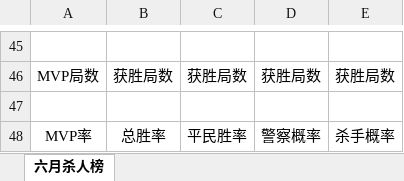
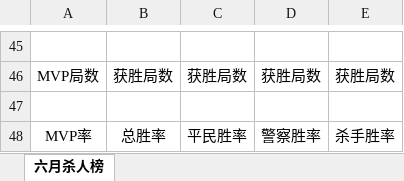
Before and after one commit to MakerKiller/makerkiller.github.io, an Excel workbook: assets/resources/scoreboard.xlsx, sheet 六月杀人榜, drawn as a sheet; only a part is shown, gaps mark what is left out; values as stored, in another font and other column widths than the file's, no borders; the diff names each change by its address in the sheet, - before the commit and + after, or states it on an @@ line.

```diff
--- a/assets/resources/scoreboard.xlsx (sheet 六月杀人榜)
+++ b/assets/resources/scoreboard.xlsx (sheet 六月杀人榜)
-D48: 警察概率
+D48: 警察胜率
-E48: 杀手概率
+E48: 杀手胜率
```
Also changed, not shown: 1 other file.
